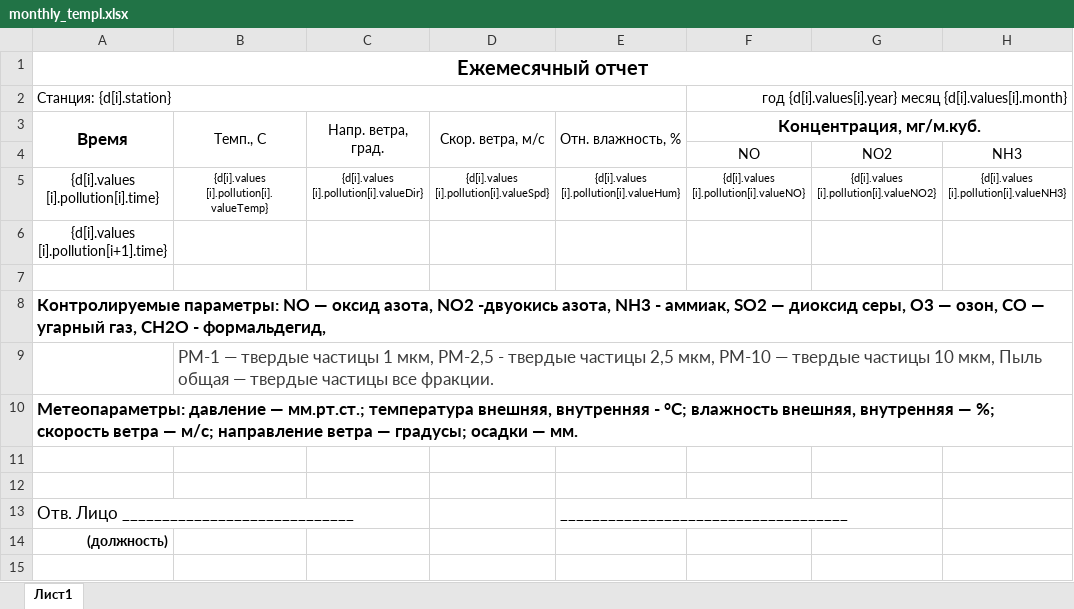
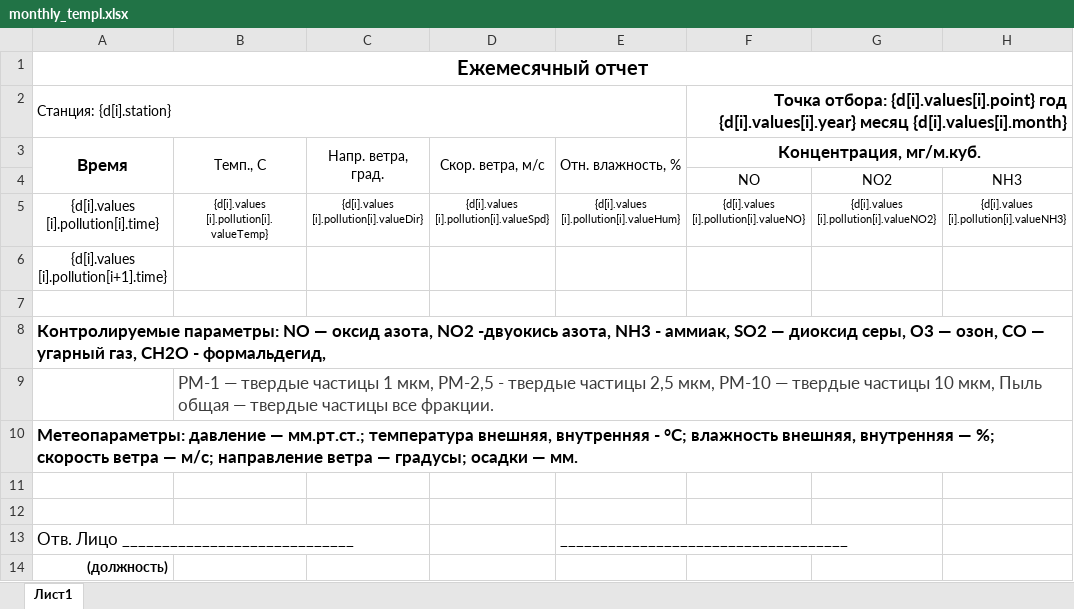
Before and after one commit to yasyash/GasMonkeyMobile, an Excel workbook: reports/monthly_templ.xlsx, sheet Лист1, drawn as a sheet; only a part is shown; values as stored, in another font and other column widths than the file's, no borders; the diff names each change by its address in the sheet, - before the commit and + after, or states it on an @@ line.

Commit message:
Point of measure to reports added... Issues with point status fixed.

```diff
--- a/reports/monthly_templ.xlsx (sheet Лист1)
+++ b/reports/monthly_templ.xlsx (sheet Лист1)
-F2: год {d[i].values[i].year}…
+F2: Точка отбора: {d[i].values[i].point} год {d[i].values[i].year}…
-F2 bold: off
+F2 bold: on, text size: larger
```
Also changed, not shown: reports/operative_templ.xlsx, 15 other files.
